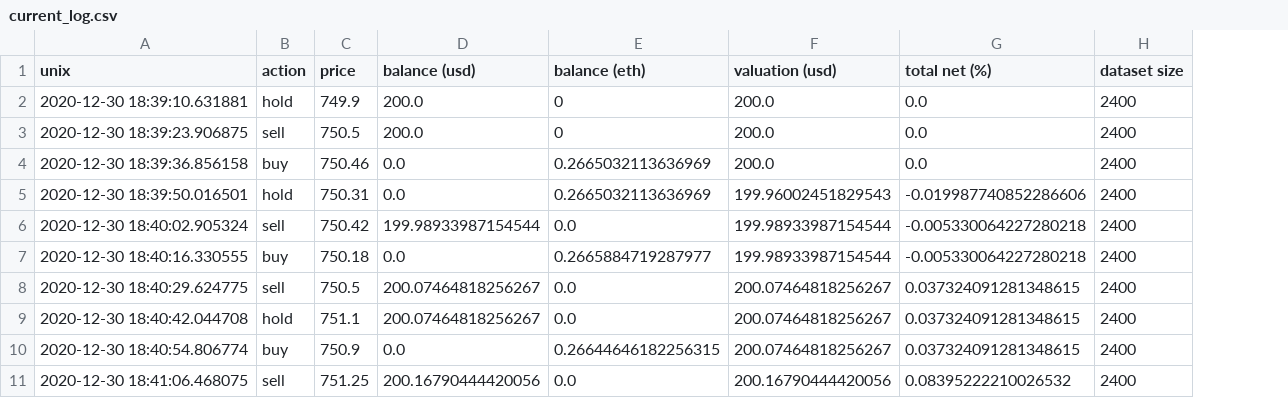
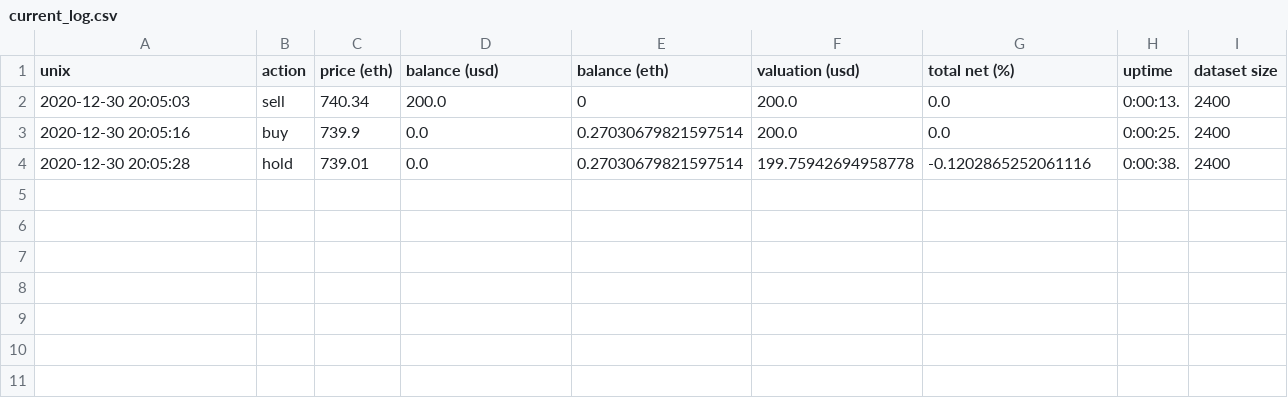
Before and after one commit to ckinateder/pycoin, a CSV file: logs/current_log.csv, drawn as a sheet; removed rows and columns are numbered as before the commit, all else as after; the diff names each change by its address in the sheet, - before the commit and + after, or states it on an @@ line.

```diff
--- a/logs/current_log.csv
+++ b/logs/current_log.csv
-column C (price), rows 3-4: 750.5 | 750.46
+column C (price (eth)), rows 2-3: 740.34 | 739.9
+column H (uptime), rows 2-3: 0:00:13. | 0:00:25.
-row 2: 2020-12-30 18:39:10.631881 | hold | 749.9 | 200.0 | 0 | 200.0 | 0.0 | 2400
-A2 (unix): 2020-12-30 18:39:23.906875
+A2 (unix): 2020-12-30 20:05:03
-A3 (unix): 2020-12-30 18:39:36.856158
+A3 (unix): 2020-12-30 20:05:16
-E3 (balance (eth)): 0.2665032113636969
+E3 (balance (eth)): 0.27030679821597514
-row 5: 2020-12-30 18:39:50.016501 | hold | 750.31 | 0.0 | 0.2665032113636969 | 199.96002451829543 | -0.019987740852286606 | 2400
-row 6: 2020-12-30 18:40:02.905324 | sell | 750.42 | 199.98933987154544 | 0.0 | 199.98933987154544 | -0.005330064227280218 | 2400
-row 7: 2020-12-30 18:40:16.330555 | buy | 750.18 | 0.0 | 0.2665884719287977 | 199.98933987154544 | -0.005330064227280218 | 2400
-row 8: 2020-12-30 18:40:29.624775 | sell | 750.5 | 200.07464818256267 | 0.0 | 200.07464818256267 | 0.037324091281348615 | 2400
-row 9: 2020-12-30 18:40:42.044708 | hold | 751.1 | 200.07464818256267 | 0.0 | 200.07464818256267 | 0.037324091281348615 | 2400
-row 10: 2020-12-30 18:40:54.806774 | buy | 750.9 | 0.0 | 0.26644646182256315 | 200.07464818256267 | 0.037324091281348615 | 2400
-row 11: 2020-12-30 18:41:06.468075 | sell | 751.25 | 200.16790444420056 | 0.0 | 200.16790444420056 | 0.08395222210026532 | 2400
+row 4: 2020-12-30 20:05:28 | hold | 739.01 | 0.0 | 0.27030679821597514 | 199.75942694958778 | -0.1202865252061116 | 0:00:38. | 2400
```
Also changed, not shown: 9 other files.
